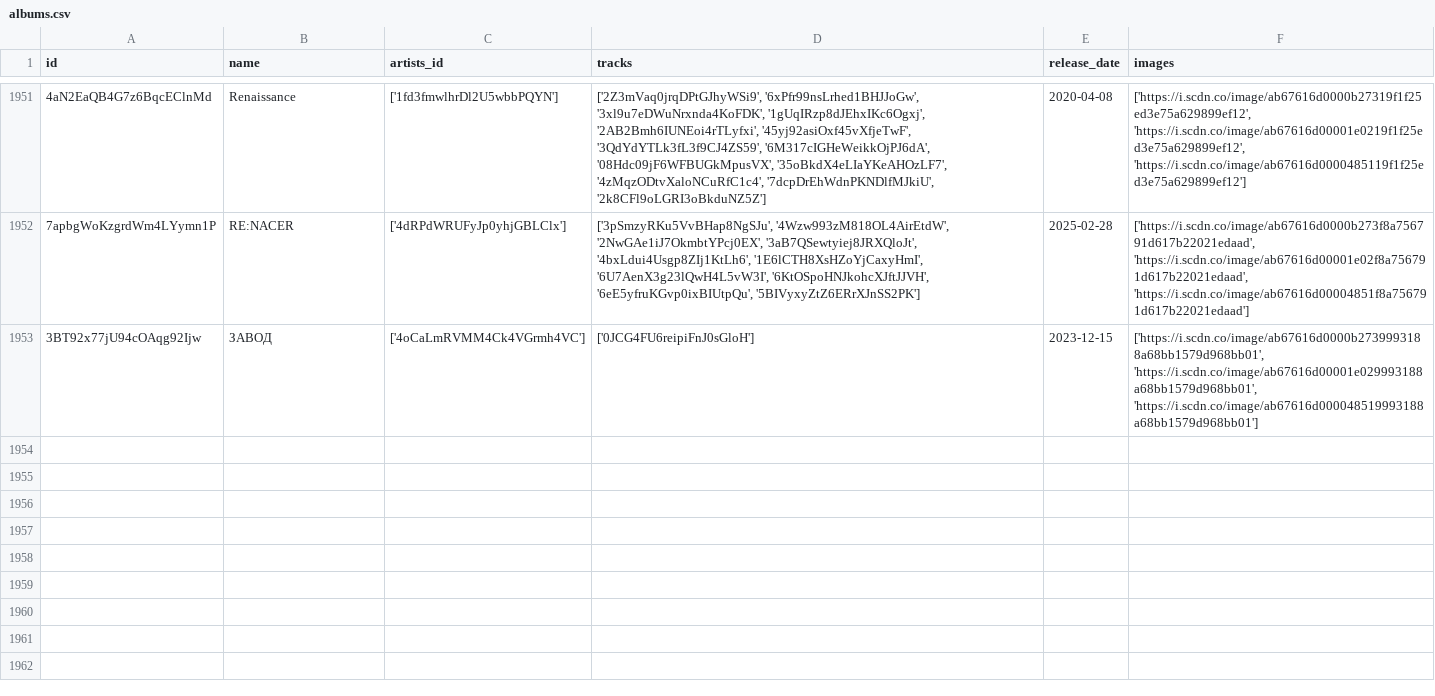
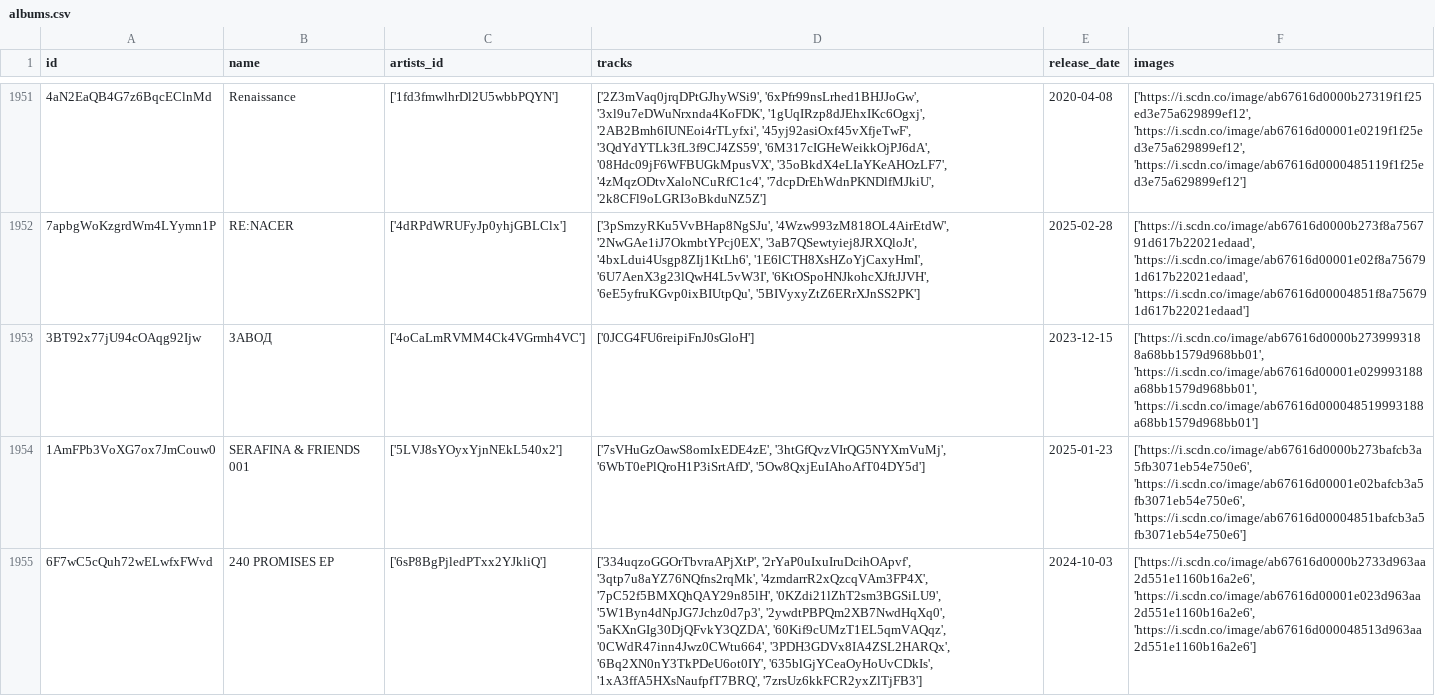
Before and after one commit to iochoa808/SpotifyData, a CSV file: data/albums.csv, drawn as a sheet; only a part is shown, gaps mark what is left out; the diff names each change by its address in the sheet, - before the commit and + after, or states it on an @@ line.

```diff
--- a/data/albums.csv
+++ b/data/albums.csv
+row 1954: 1AmFPb3VoXG7ox7JmCouw0 | SERAFINA & FRIENDS 001 | ['5LVJ8sYOyxYjnNEkL540x2'] | ['7sVHuGzOawS8omIxEDE4zE', '3htGfQvzVIrQG5NYXmVuMj', '6WbT0ePlQroH1P3iSrtAfD', '5Ow8QxjEuIAhoAfT04DY5d'] | 2025-01-23 | ['https://i.scdn.co/image/ab67616d0000b273bafcb3a5fb3071eb54e750e6', 'https://i.scdn.co/image/ab67616d00001e02bafcb3a5fb3071eb54e750e6', 'https://i.scdn.co/image/ab67616d00004851bafcb3a5fb3071eb54e750e6']
+row 1955: 6F7wC5cQuh72wELwfxFWvd | 240 PROMISES EP | ['6sP8BgPjledPTxx2YJkliQ'] | ['334uqzoGGOrTbvraAPjXtP', '2rYaP0uIxuIruDcihOApvf', '3qtp7u8aYZ76NQfns2rqMk', '4zmdarrR2xQzcqVAm3FP4X', '7pC52f5BMXQhQAY29n85lH', '0KZdi21lZhT2sm3BGSiLU9', '5W1Byn4dNpJG7Jchz0d7p3', '2ywdtPBPQm2XB7NwdHqXq0', '5aKXnGIg30DjQFvkY3QZDA', '60Kif9cUMzT1EL5qmVAQqz', '0CWdR47inn4Jwz0CWtu664', '3PDH3GDVx8IA4ZSL2HARQx', '6Bq2XN0nY3TkPDeU6ot0IY', '635blGjYCeaOyHoUvCDkIs', '1xA3ffA5HXsNaufpfT7BRQ', '7zrsUz6kkFCR2yxZlTjFB3'] | 2024-10-03 | ['https://i.scdn.co/image/ab67616d0000b2733d963aa2d551e1160b16a2e6', 'https://i.scdn.co/image/ab67616d00001e023d963aa2d551e1160b16a2e6', 'https://i.scdn.co/image/ab67616d000048513d963aa2d551e1160b16a2e6']
```
Also changed, not shown: data/artists.csv, data/recently_played.csv, 1 other file.
